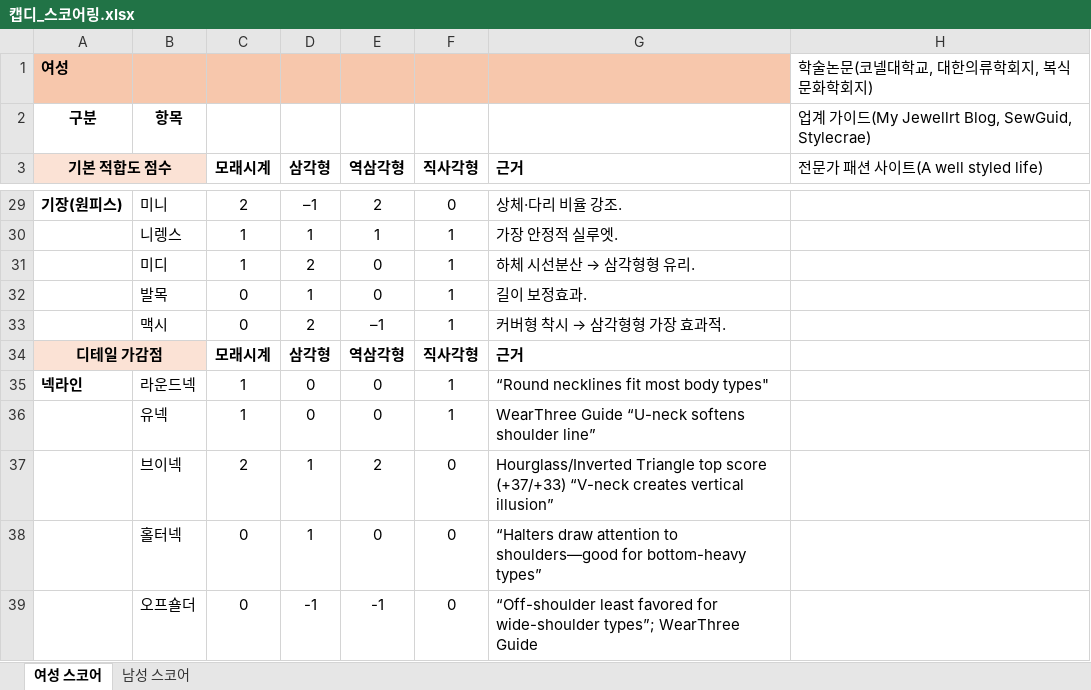
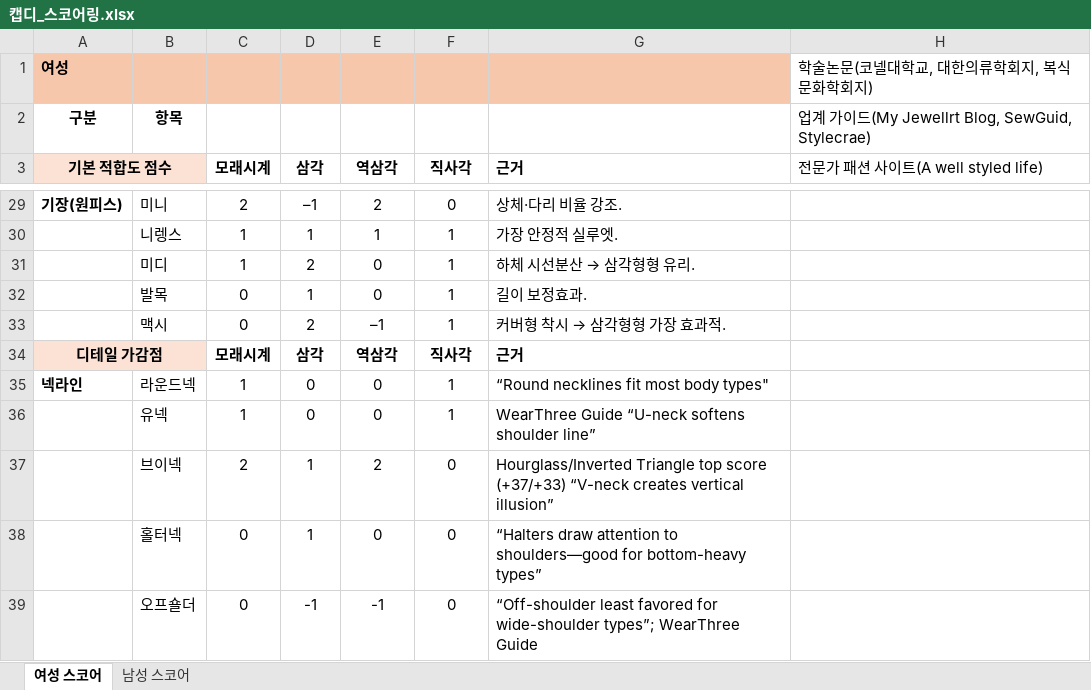
Before and after one commit to CSID-DGU/2025-2-DSCD-Pasitongtong-06, an Excel workbook: fit_backend/app/data/캡디_스코어링.xlsx, sheet 여성 스코어, drawn as a sheet; only a part is shown, gaps mark what is left out; values as stored, in another font and other column widths than the file's, no borders; charts and pictures not drawn; the diff names each change by its address in the sheet, - before the commit and + after, or states it on an @@ line.

```diff
--- a/fit_backend/app/data/캡디_스코어링.xlsx (sheet 여성 스코어)
+++ b/fit_backend/app/data/캡디_스코어링.xlsx (sheet 여성 스코어)
-D3: 삼각형
+D3: 삼각
-E3: 역삼각형
+E3: 역삼각
-F3: 직사각형
+F3: 직사각
-D34 (삼각): 삼각형
+D34 (삼각): 삼각
-E34 (역삼각): 역삼각형
+E34 (역삼각): 역삼각
-F34 (직사각): 직사각형
+F34 (직사각): 직사각
```
Also changed, not shown: charts or pictures, 7 other files.
